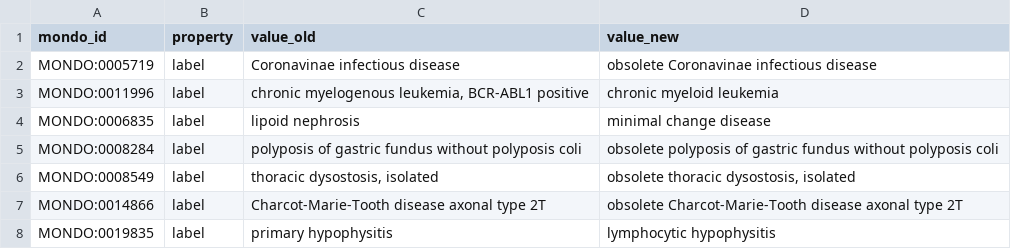
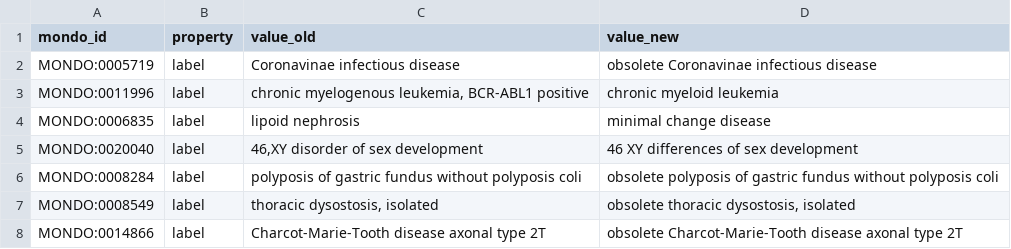
Before and after one commit to monarch-initiative/mondo, a TSV file: src/ontology/reports/mondo_release_diff_changed_terms.tsv, drawn as a sheet; only a part is shown; the shorter side is filled out with more unchanged rows; the diff covers the shown part only.

Commit message:
Update Mondo diff reports

```diff
--- a/src/ontology/reports/mondo_release_diff_changed_terms.tsv
+++ b/src/ontology/reports/mondo_release_diff_changed_terms.tsv
@@ -4,2 +4,3 @@ MONDO:0011996	label	chronic myelogenous leukemia, BCR-ABL1 positive	chronic myel
 MONDO:0006835	label	lipoid nephrosis	minimal change disease
+MONDO:0020040	label	46,XY disorder of sex development	46 XY differences of sex development
 MONDO:0008284	label	polyposis of gastric fundus without polyposis coli	obsolete polyposis of gastric fundus without polyposis coli
```
Also changed, not shown: 12 added rows elsewhere in this file, src/ontology/reports/mondo_obsoletioncandidates.tsv.
